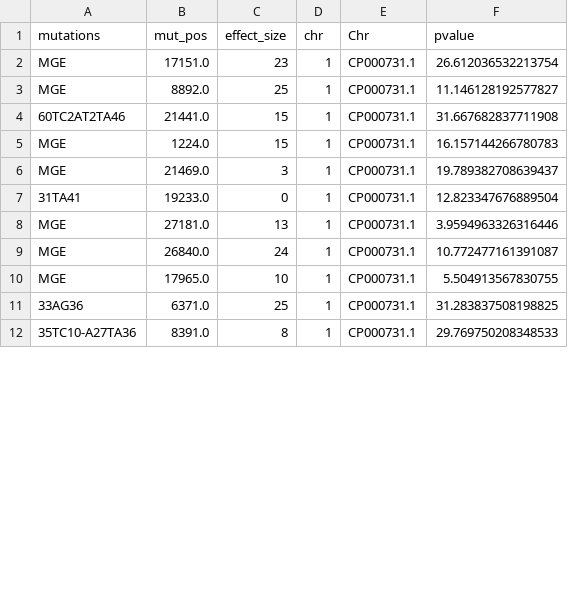
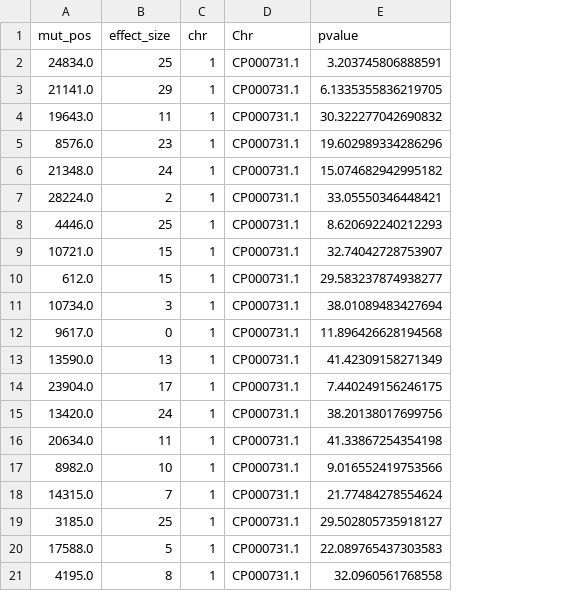
Before and after one commit to sapoudel/gosling_data, a CSV file: mutations.csv, drawn as a sheet; only a part is shown; removed rows and columns are numbered as before the commit, all else as after; the diff covers the shown part only; the diff names each change by its address in the sheet, - before the commit and + after, or states it on an @@ line.

Commit message:
Update mutations.csv

```diff
--- a/mutations.csv
+++ b/mutations.csv
-column A (mutations), rows 2-12: MGE | MGE | 60TC2AT2TA46 | MGE | MGE | 31TA41 | MGE | MGE | MGE | 33AG36 | 35TC10-A27TA36
+row 2: 24834.0 | 25 | 1 | CP000731.1 | 3.203745806888591
+row 3: 21141.0 | 29 | 1 | CP000731.1 | 6.1335355836219705
+row 4: 19643.0 | 11 | 1 | CP000731.1 | 30.322277042690832
-A5 (mut_pos): 17151.0
+A5 (mut_pos): 8576.0
-E5 (pvalue): 26.612036532213754
+E5 (pvalue): 19.602989334286296
+row 6: 21348.0 | 24 | 1 | CP000731.1 | 15.074682942995182
+row 7: 28224.0 | 2 | 1 | CP000731.1 | 33.05550346448421
-A8 (mut_pos): 8892.0
+A8 (mut_pos): 4446.0
-E8 (pvalue): 11.146128192577827
+E8 (pvalue): 8.620692240212293
-A9 (mut_pos): 21441.0
+A9 (mut_pos): 10721.0
-E9 (pvalue): 31.667682837711908
+E9 (pvalue): 32.74042728753907
-A10 (mut_pos): 1224.0
+A10 (mut_pos): 612.0
-E10 (pvalue): 16.157144266780783
+E10 (pvalue): 29.583237874938277
-A11 (mut_pos): 21469.0
+A11 (mut_pos): 10734.0
-E11 (pvalue): 19.789382708639437
+E11 (pvalue): 38.01089483427694
-A12 (mut_pos): 19233.0
+A12 (mut_pos): 9617.0
-E12 (pvalue): 12.823347676889504
+E12 (pvalue): 11.896426628194568
-A13 (mut_pos): 27181.0
+A13 (mut_pos): 13590.0
-E13 (pvalue): 3.9594963326316446
+E13 (pvalue): 41.42309158271349
+row 14: 23904.0 | 17 | 1 | CP000731.1 | 7.440249156246175
-A15 (mut_pos): 26840.0
+A15 (mut_pos): 13420.0
-E15 (pvalue): 10.772477161391087
+E15 (pvalue): 38.20138017699756
+row 16: 20634.0 | 11 | 1 | CP000731.1 | 41.33867254354198
-A17 (mut_pos): 17965.0
+A17 (mut_pos): 8982.0
-E17 (pvalue): 5.504913567830755
+E17 (pvalue): 9.016552419753566
+row 18: 14315.0 | 7 | 1 | CP000731.1 | 21.77484278554624
-A19 (mut_pos): 6371.0
+A19 (mut_pos): 3185.0
-E19 (pvalue): 31.283837508198825
+E19 (pvalue): 29.502805735918127
+row 20: 17588.0 | 5 | 1 | CP000731.1 | 22.089765437303583
-A21 (mut_pos): 8391.0
+A21 (mut_pos): 4195.0
-E21 (pvalue): 29.769750208348533
+E21 (pvalue): 32.0960561768558
```
Also changed, not shown: 8 added rows and 10 edited cells elsewhere in this file.
